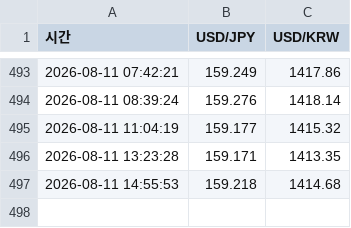
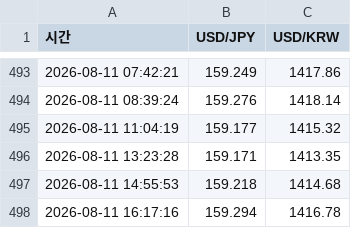
Before and after one commit to htw7117/Monitoring, a CSV file: data/exchange.csv, drawn as a sheet; only a part is shown, gaps mark what is left out.

```diff
--- a/data/exchange.csv
+++ b/data/exchange.csv
@@ -497 +497,2 @@
 2026-08-11 14:55:53,159.218,1414.68
+2026-08-11 16:17:16,159.294,1416.78
```
